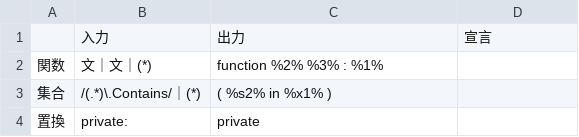
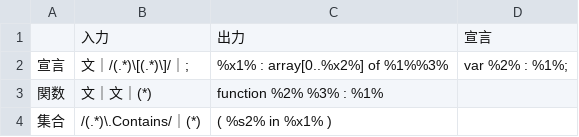
Before and after one commit to kentamaken/cbtodel, a CSV file: CBtoDEL.csv, drawn as a sheet; only a part is shown; the shorter side is filled out with more unchanged rows; the diff names each change by its address in the sheet, - before the commit and + after, or states it on an @@ line.

```diff
--- a/CBtoDEL.csv
+++ b/CBtoDEL.csv
+row 2: 宣言 | 文｜/(.*)\[(.*)\]/｜; | %x1% : array[0..%x2%] of %1%%3% | var %2% : %1%;
```
Also changed, not shown: 1 other file.
